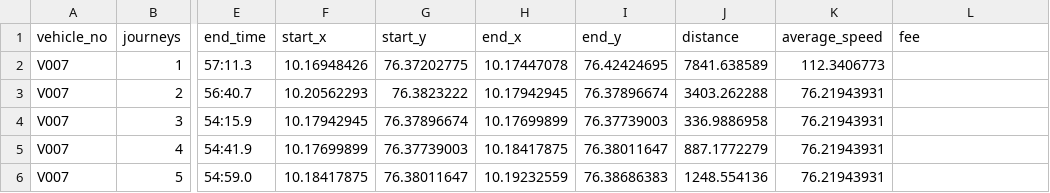
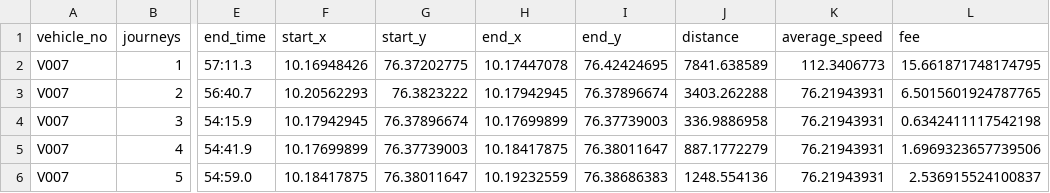
Before and after one commit to MuhammedAnees-loony/test, a CSV file: users/v007.csv, drawn as a sheet; only a part is shown, gaps mark what is left out; the diff names each change by its address in the sheet, - before the commit and + after, or states it on an @@ line.

Commit message:
Update CSV files with predictions

```diff
--- a/users/v007.csv
+++ b/users/v007.csv
-L2 (fee): (empty)
+L2 (fee): 15.661871748174795
-L3 (fee): (empty)
+L3 (fee): 6.5015601924787765
-L4 (fee): (empty)
+L4 (fee): 0.6342411117542198
-L5 (fee): (empty)
+L5 (fee): 1.6969323657739506
-L6 (fee): (empty)
+L6 (fee): 2.536915524100837
```
